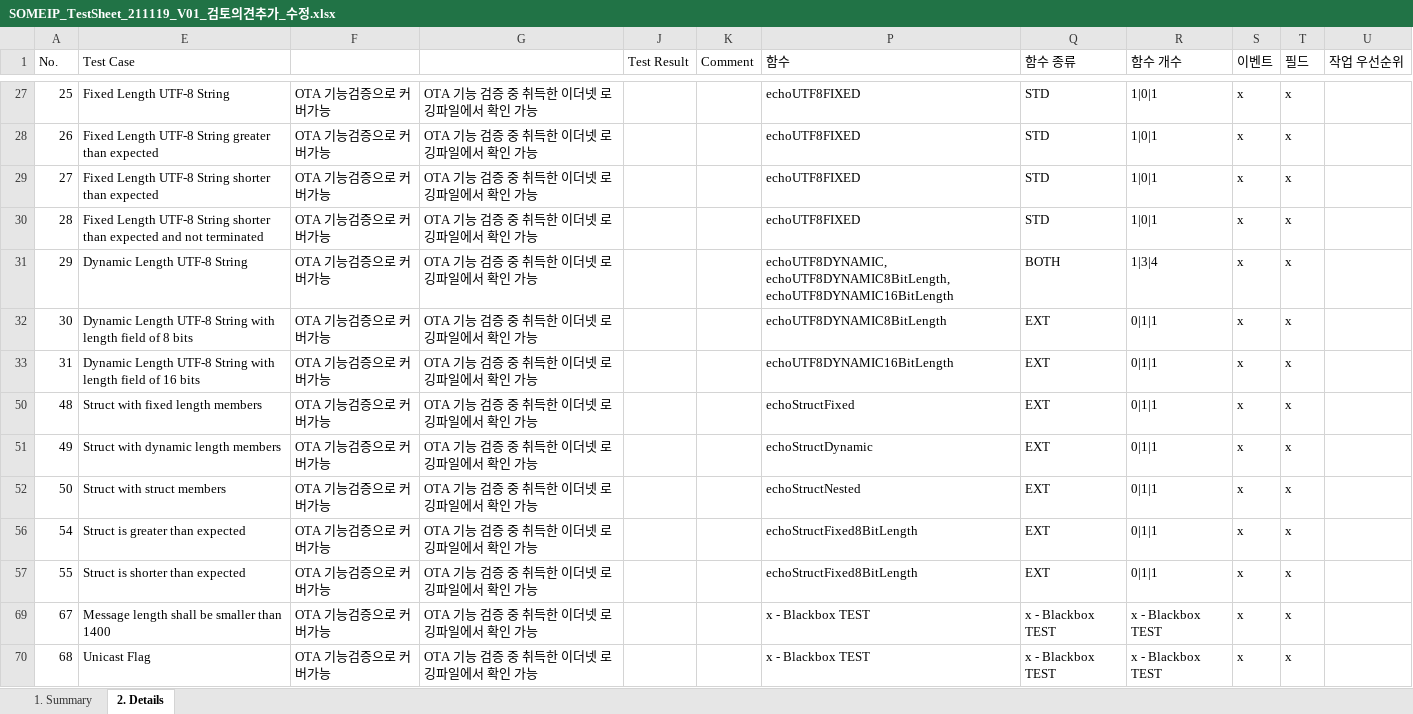
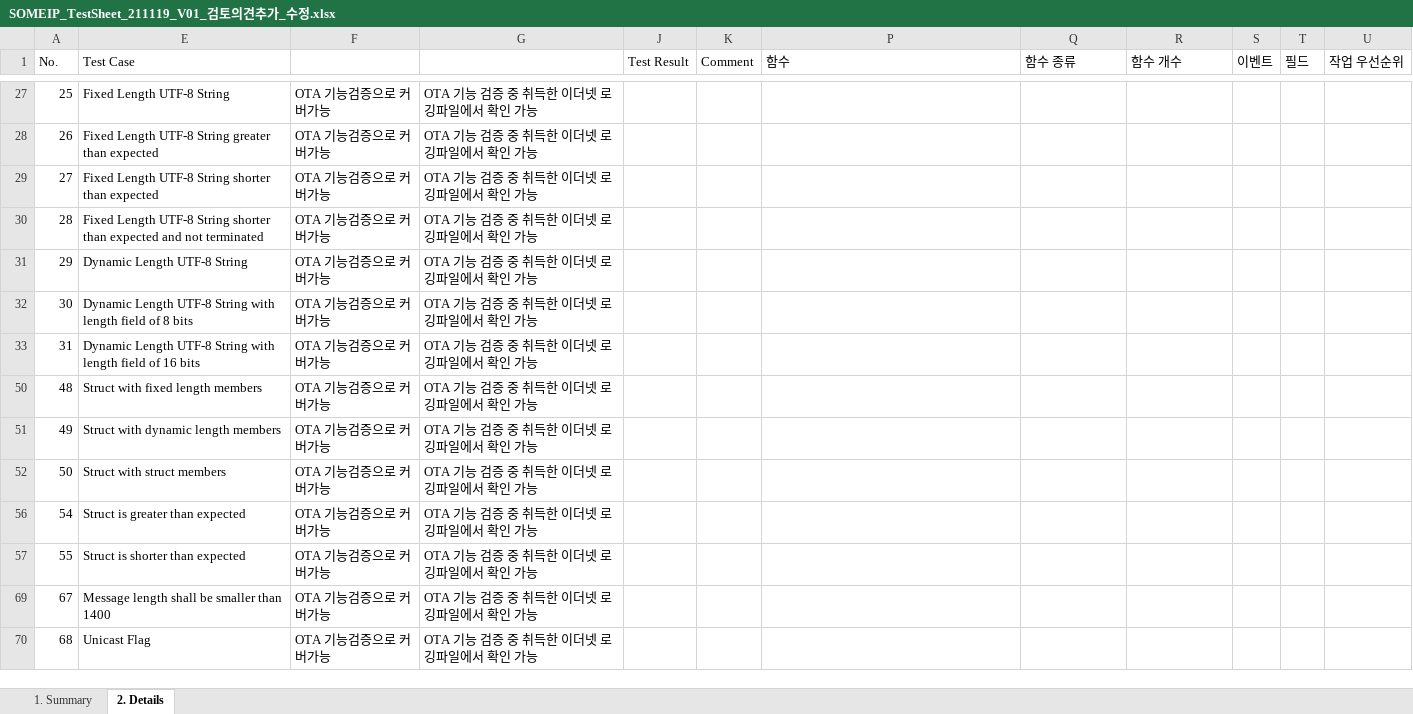
Before and after one commit to YoungjunByun/Internship-at-DRIMAES, an Excel workbook: 7th week/SOMEIP_TestSheet_211119_V01_검토의견추가_수정.xlsx, sheet 2. Details, drawn as a sheet; only a part is shown, gaps mark what is left out; values as stored, in another font and other column widths than the file's, no cell formats; conditional formats not drawn; the diff covers the shown part only; the diff names each change by its address in the sheet, - before the commit and + after, or states it on an @@ line.

```diff
--- a/7th week/SOMEIP_TestSheet_211119_V01_검토의견추가_수정.xlsx (sheet 2. Details)
+++ b/7th week/SOMEIP_TestSheet_211119_V01_검토의견추가_수정.xlsx (sheet 2. Details)
-P27:P30 (함수): echoUTF8FIXED
+P27:P30 (함수): (empty)
-Q27:Q30 (함수 종류): STD
+Q27:Q30 (함수 종류): (empty)
-R27:R30 (함수 개수): 1|0|1
+R27:R30 (함수 개수): (empty)
-S27:S33 (이벤트): x
+S27:S33 (이벤트): (empty)
-T27:T33 (필드): x
+T27:T33 (필드): (empty)
-P31 (함수): echoUTF8DYNAMIC, echoUTF8DYNAMIC8BitLength, echoUTF8DYNAMIC16BitLength
+P31 (함수): (empty)
-Q31 (함수 종류): BOTH
+Q31 (함수 종류): (empty)
-R31 (함수 개수): 1|3|4
+R31 (함수 개수): (empty)
-P32 (함수): echoUTF8DYNAMIC8BitLength
+P32 (함수): (empty)
-Q32:Q33 (함수 종류): EXT
+Q32:Q33 (함수 종류): (empty)
-R32:R33 (함수 개수): 0|1|1
+R32:R33 (함수 개수): (empty)
-P33 (함수): echoUTF8DYNAMIC16BitLength
+P33 (함수): (empty)
-P50 (함수): echoStructFixed
+P50 (함수): (empty)
-Q50:Q52 (함수 종류): EXT
+Q50:Q52 (함수 종류): (empty)
-R50:R52 (함수 개수): 0|1|1
+R50:R52 (함수 개수): (empty)
-S50:S52 (이벤트): x
+S50:S52 (이벤트): (empty)
-T50:T52 (필드): x
+T50:T52 (필드): (empty)
-P51 (함수): echoStructDynamic
+P51 (함수): (empty)
-P52 (함수): echoStructNested
+P52 (함수): (empty)
-P56:P57 (함수): echoStructFixed8BitLength
+P56:P57 (함수): (empty)
-Q56:Q57 (함수 종류): EXT
+Q56:Q57 (함수 종류): (empty)
-R56:R57 (함수 개수): 0|1|1
+R56:R57 (함수 개수): (empty)
-S56:S57 (이벤트): x
+S56:S57 (이벤트): (empty)
-T56:T57 (필드): x
+T56:T57 (필드): (empty)
-P69:P70 (함수): x - Blackbox TEST
+P69:P70 (함수): (empty)
-Q69:Q70 (함수 종류): x - Blackbox TEST
+Q69:Q70 (함수 종류): (empty)
-R69:R70 (함수 개수): x - Blackbox TEST
+R69:R70 (함수 개수): (empty)
-S69:S70 (이벤트): x
+S69:S70 (이벤트): (empty)
-T69:T70 (필드): x
+T69:T70 (필드): (empty)
```
Also changed, not shown: 700 edited cells elsewhere in this sheet, sheet 1. Summary, cell formats.
